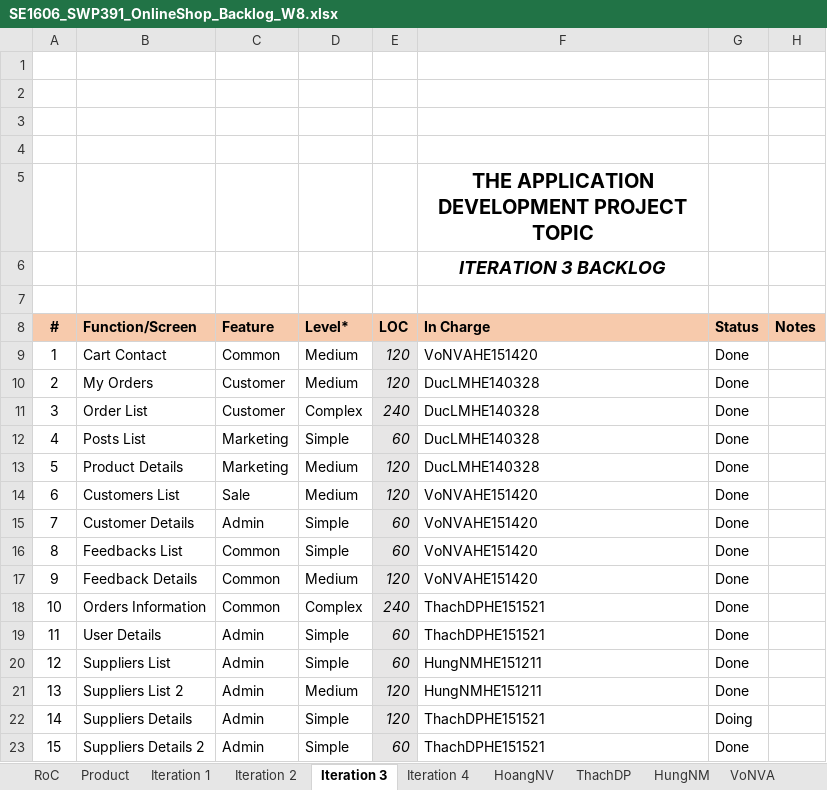
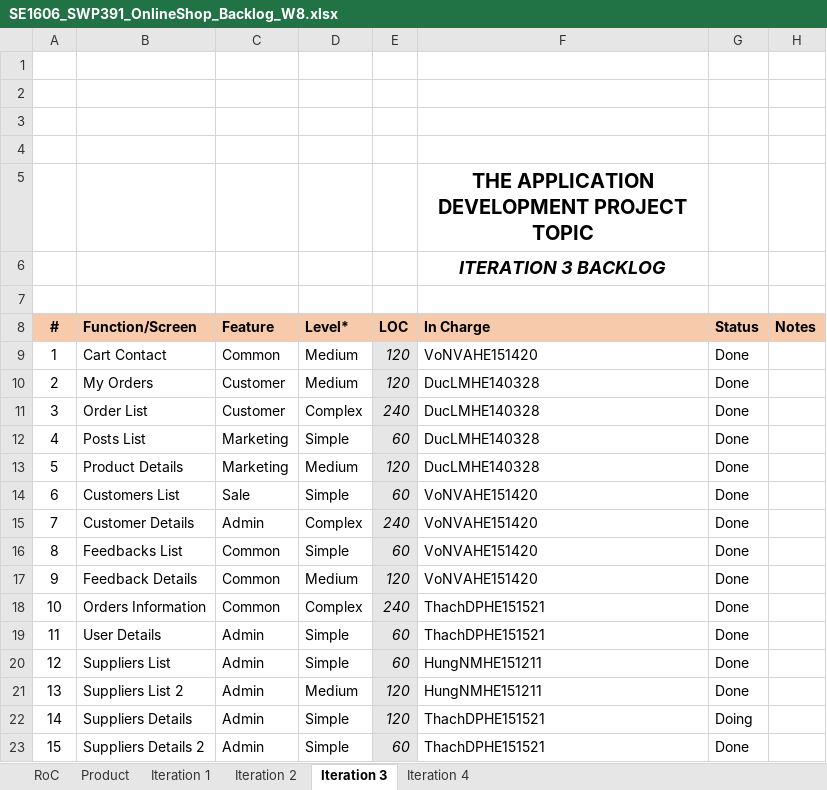
Before and after one commit to Happy-2001/SWP391, an Excel workbook: Documents/SE1606_SWP391_OnlineShop_Backlog_W8.xlsx, sheet Iteration 3, drawn as a sheet; values as stored, in another font and other column widths than the file's, no borders; charts and pictures not drawn; the diff names each change by its address in the sheet, - before the commit and + after, or states it on an @@ line.

```diff
--- a/Documents/SE1606_SWP391_OnlineShop_Backlog_W8.xlsx (sheet Iteration 3)
+++ b/Documents/SE1606_SWP391_OnlineShop_Backlog_W8.xlsx (sheet Iteration 3)
@@ sheet tab hidden: HoangNV @@
@@ sheet tab hidden: ThachDP @@
@@ sheet tab hidden: HungNM @@
@@ sheet tab hidden: VoNVA @@
-D14 (Level*): Medium
+D14 (Level*): Simple
-E14 (LOC): 120
+E14 (LOC): 60
-D15 (Level*): Simple
+D15 (Level*): Complex
-E15 (LOC): 60
+E15 (LOC): 240
```
Also changed, not shown: sheet Iteration 4, other sheet tabs, charts or pictures, 18 other files.
